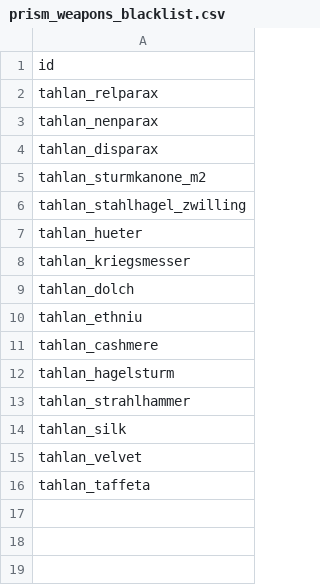
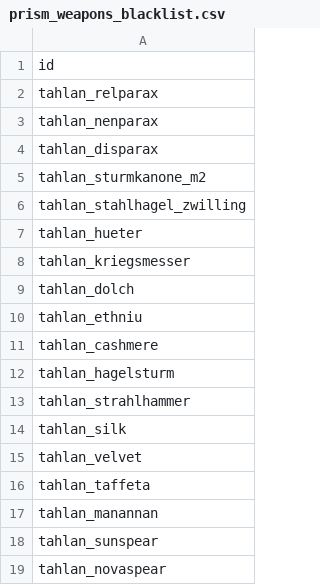
Before and after one commit to niatahl/tahlan-shipworks, a CSV file: data/config/prism/prism_weapons_blacklist.csv, drawn as a sheet.

```diff
--- a/data/config/prism/prism_weapons_blacklist.csv
+++ b/data/config/prism/prism_weapons_blacklist.csv
@@ -16 +16,4 @@ tahlan_velvet
 tahlan_taffeta
+tahlan_manannan
+tahlan_sunspear
+tahlan_novaspear
```
Also changed, not shown: data/lights/tahlan_lights.csv, data/shipsystems/ship_systems.csv, 4 other files.
